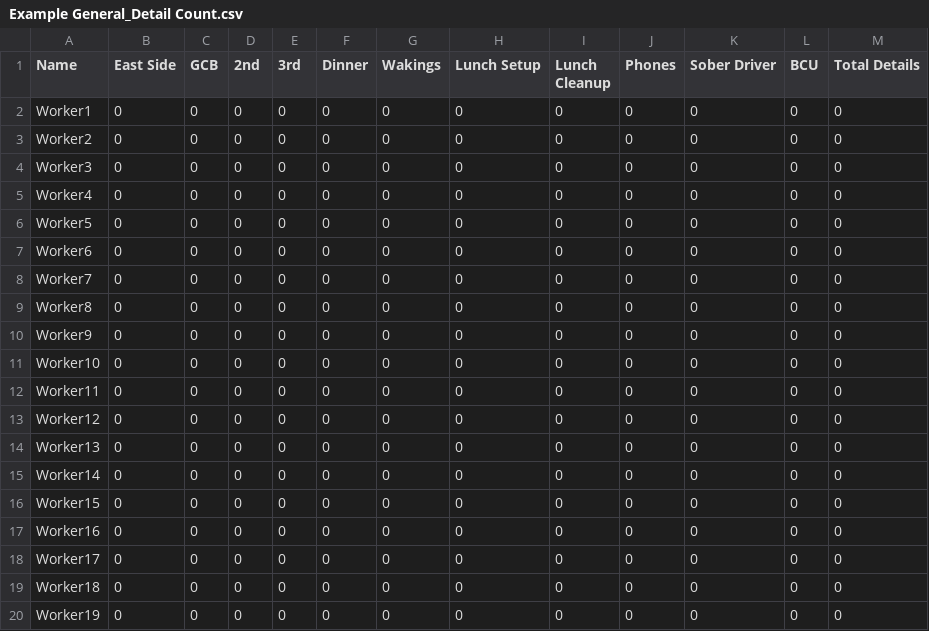
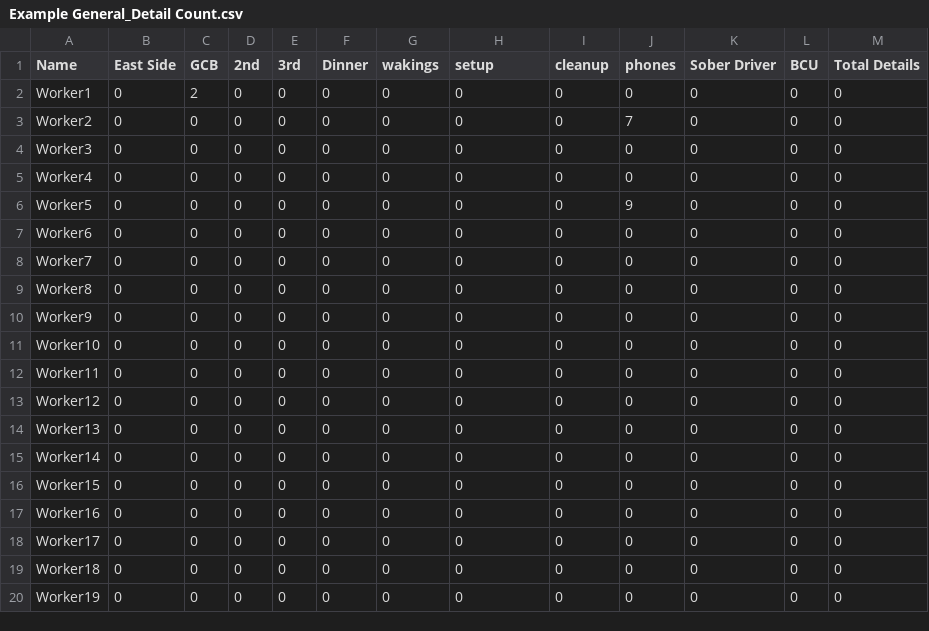
Before and after one commit to Nicholas-Morton/DutyScheduler, a CSV file: Example General_Detail Count.csv, drawn as a sheet.

Commit message:
added the ability to produce details as well as print generals with the schedule

```diff
--- a/Example General_Detail Count.csv
+++ b/Example General_Detail Count.csv
@@ -1,7 +1,7 @@
-Name,East Side,GCB,2nd,3rd,Dinner,Wakings,Lunch Setup,Lunch Cleanup,Phones,Sober Driver,BCU,Total Details
-Worker1,0,0,0,0,0,0,0,0,0,0,0,0
-Worker2,0,0,0,0,0,0,0,0,0,0,0,0
+Name,East Side,GCB,2nd,3rd,Dinner,wakings,setup,cleanup,phones,Sober Driver,BCU,Total Details
+Worker1,0,2,0,0,0,0,0,0,0,0,0,0
+Worker2,0,0,0,0,0,0,0,0,7,0,0,0
 Worker3,0,0,0,0,0,0,0,0,0,0,0,0
 Worker4,0,0,0,0,0,0,0,0,0,0,0,0
-Worker5,0,0,0,0,0,0,0,0,0,0,0,0
+Worker5,0,0,0,0,0,0,0,0,9,0,0,0
 Worker6,0,0,0,0,0,0,0,0,0,0,0,0
```
Also changed, not shown: 2 other files.
